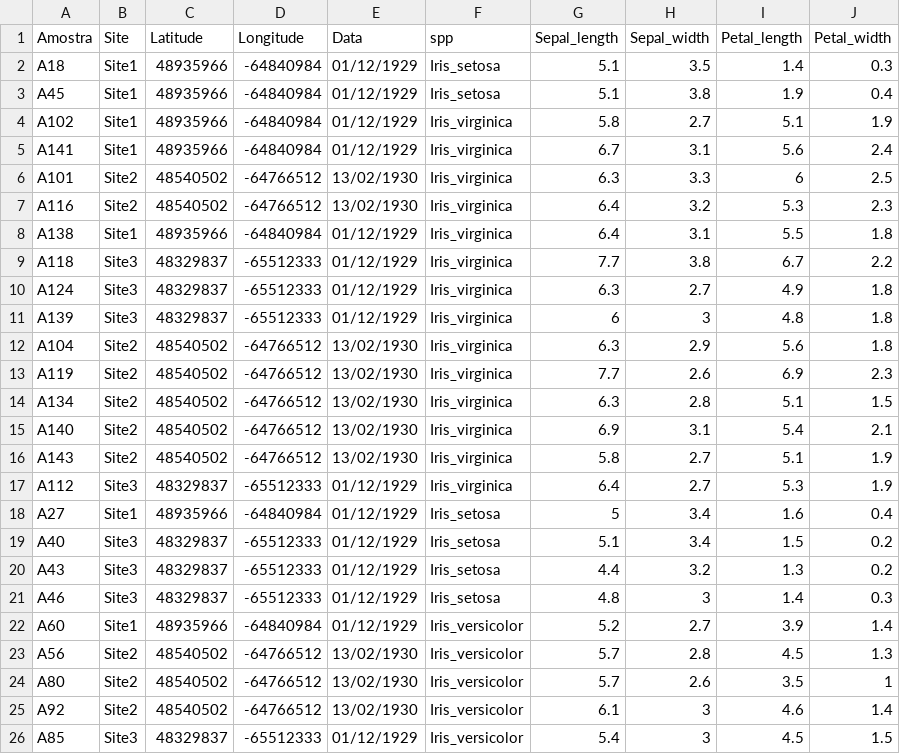
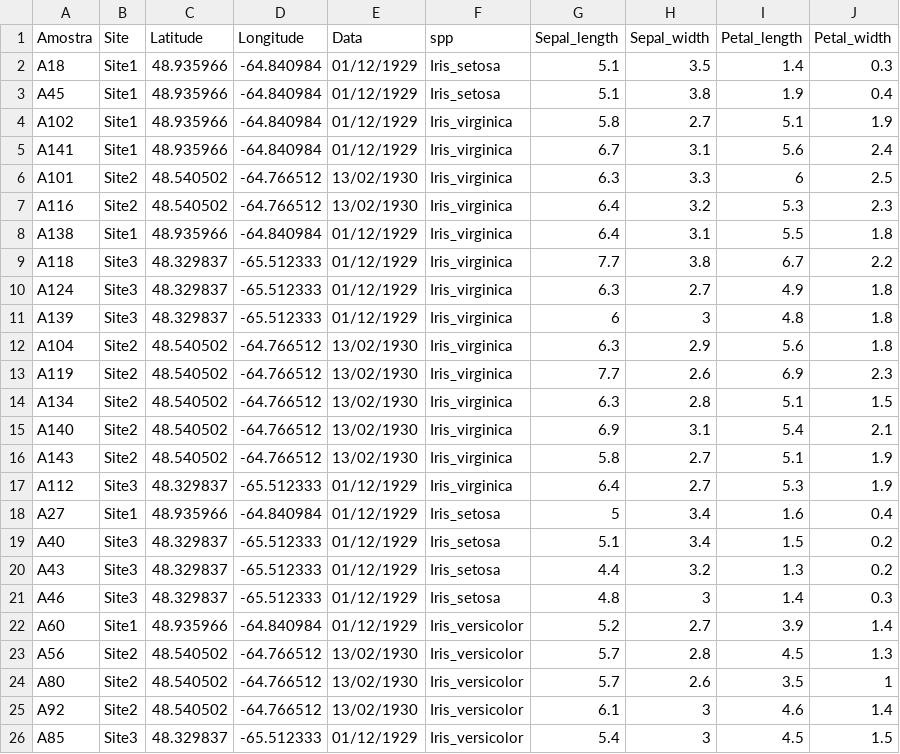
Before and after one commit to Jhooreis/science.colab, a CSV file: data/Atividade1_Lorrana.csv, drawn as a sheet.

```diff
--- a/data/Atividade1_Lorrana.csv
+++ b/data/Atividade1_Lorrana.csv
@@ -1,26 +1,26 @@
 Amostra;Site;Latitude;Longitude;Data;spp;Sepal_length;Sepal_width;Petal_length;Petal_width
-A18;Site1;48935966;-64840984;01/12/1929;Iris_setosa;5.1;3.5;1.4;0.3
-A45;Site1;48935966;-64840984;01/12/1929;Iris_setosa;5.1;3.8;1.9;0.4
-A102;Site1;48935966;-64840984;01/12/1929;Iris_virginica;5.8;2.7;5.1;1.9
-A141;Site1;48935966;-64840984;01/12/1929;Iris_virginica;6.7;3.1;5.6;2.4
-A101;Site2;48540502;-64766512;13/02/1930;Iris_virginica;6.3;3.3;6;2.5
-A116;Site2;48540502;-64766512;13/02/1930;Iris_virginica;6.4;3.2;5.3;2.3
-A138;Site1;48935966;-64840984;01/12/1929;Iris_virginica;6.4;3.1;5.5;1.8
-A118;Site3;48329837;-65512333;01/12/1929;Iris_virginica;7.7;3.8;6.7;2.2
-A124;Site3;48329837;-65512333;01/12/1929;Iris_virginica;6.3;2.7;4.9;1.8
-A139;Site3;48329837;-65512333;01/12/1929;Iris_virginica;6;3;4.8;1.8
-A104;Site2;48540502;-64766512;13/02/1930;Iris_virginica;6.3;2.9;5.6;1.8
-A119;Site2;48540502;-64766512;13/02/1930;Iris_virginica;7.7;2.6;6.9;2.3
-A134;Site2;48540502;-64766512;13/02/1930;Iris_virginica;6.3;2.8;5.1;1.5
-A140;Site2;48540502;-64766512;13/02/1930;Iris_virginica;6.9;3.1;5.4;2.1
-A143;Site2;48540502;-64766512;13/02/1930;Iris_virginica;5.8;2.7;5.1;1.9
-A112;Site3;48329837;-65512333;01/12/1929;Iris_virginica;6.4;2.7;5.3;1.9
-A27;Site1;48935966;-64840984;01/12/1929;Iris_setosa;5;3.4;1.6;0.4
-A40;Site3;48329837;-65512333;01/12/1929;Iris_setosa;5.1;3.4;1.5;0.2
-A43;Site3;48329837;-65512333;01/12/1929;Iris_setosa;4.4;3.2;1.3;0.2
-A46;Site3;48329837;-65512333;01/12/1929;Iris_setosa;4.8;3;1.4;0.3
-A60;Site1;48935966;-64840984;01/12/1929;Iris_versicolor;5.2;2.7;3.9;1.4
-A56;Site2;48540502;-64766512;13/02/1930;Iris_versicolor;5.7;2.8;4.5;1.3
-A80;Site2;48540502;-64766512;13/02/1930;Iris_versicolor;5.7;2.6;3.5;1
-A92;Site2;48540502;-64766512;13/02/1930;Iris_versicolor;6.1;3;4.6;1.4
-A85;Site3;48329837;-65512333;01/12/1929;Iris_versicolor;5.4;3;4.5;1.5
+A18;Site1;48.935966;-64.840984;01/12/1929;Iris_setosa;5.1;3.5;1.4;0.3
+A45;Site1;48.935966;-64.840984;01/12/1929;Iris_setosa;5.1;3.8;1.9;0.4
+A102;Site1;48.935966;-64.840984;01/12/1929;Iris_virginica;5.8;2.7;5.1;1.9
+A141;Site1;48.935966;-64.840984;01/12/1929;Iris_virginica;6.7;3.1;5.6;2.4
+A101;Site2;48.540502;-64.766512;13/02/1930;Iris_virginica;6.3;3.3;6;2.5
+A116;Site2;48.540502;-64.766512;13/02/1930;Iris_virginica;6.4;3.2;5.3;2.3
+A138;Site1;48.935966;-64.840984;01/12/1929;Iris_virginica;6.4;3.1;5.5;1.8
+A118;Site3;48.329837;-65.512333;01/12/1929;Iris_virginica;7.7;3.8;6.7;2.2
+A124;Site3;48.329837;-65.512333;01/12/1929;Iris_virginica;6.3;2.7;4.9;1.8
+A139;Site3;48.329837;-65.512333;01/12/1929;Iris_virginica;6;3;4.8;1.8
+A104;Site2;48.540502;-64.766512;13/02/1930;Iris_virginica;6.3;2.9;5.6;1.8
+A119;Site2;48.540502;-64.766512;13/02/1930;Iris_virginica;7.7;2.6;6.9;2.3
+A134;Site2;48.540502;-64.766512;13/02/1930;Iris_virginica;6.3;2.8;5.1;1.5
+A140;Site2;48.540502;-64.766512;13/02/1930;Iris_virginica;6.9;3.1;5.4;2.1
+A143;Site2;48.540502;-64.766512;13/02/1930;Iris_virginica;5.8;2.7;5.1;1.9
+A112;Site3;48.329837;-65.512333;01/12/1929;Iris_virginica;6.4;2.7;5.3;1.9
+A27;Site1;48.935966;-64.840984;01/12/1929;Iris_setosa;5;3.4;1.6;0.4
+A40;Site3;48.329837;-65.512333;01/12/1929;Iris_setosa;5.1;3.4;1.5;0.2
+A43;Site3;48.329837;-65.512333;01/12/1929;Iris_setosa;4.4;3.2;1.3;0.2
+A46;Site3;48.329837;-65.512333;01/12/1929;Iris_setosa;4.8;3;1.4;0.3
+A60;Site1;48.935966;-64.840984;01/12/1929;Iris_versicolor;5.2;2.7;3.9;1.4
+A56;Site2;48.540502;-64.766512;13/02/1930;Iris_versicolor;5.7;2.8;4.5;1.3
+A80;Site2;48.540502;-64.766512;13/02/1930;Iris_versicolor;5.7;2.6;3.5;1
+A92;Site2;48.540502;-64.766512;13/02/1930;Iris_versicolor;6.1;3;4.6;1.4
+A85;Site3;48.329837;-65.512333;01/12/1929;Iris_versicolor;5.4;3;4.5;1.5
```
Also changed, not shown: data/atividade1_HenriqueSimfrone.csv, data/atividade1_JonathaR.csv, 5 other files.
